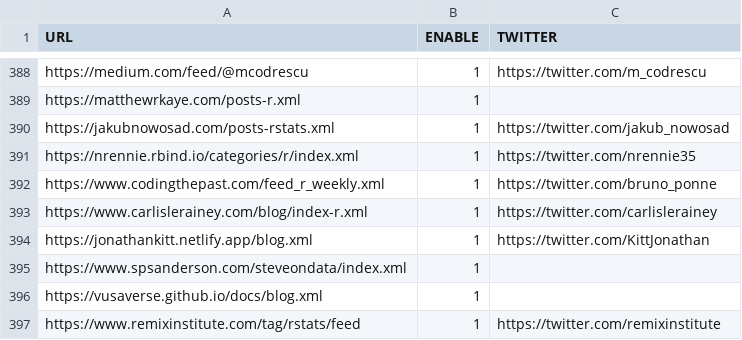
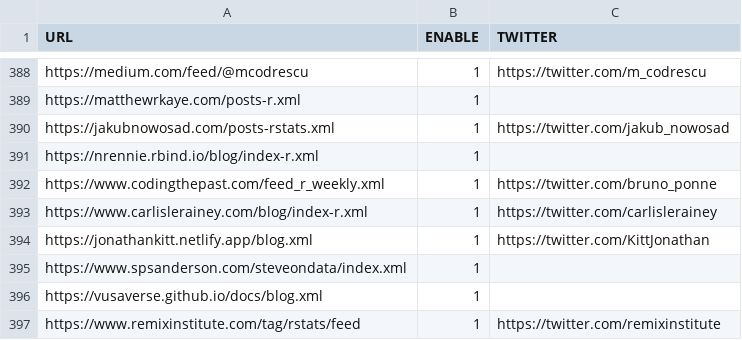
Before and after one commit to smach/rweekly.org, a CSV file: rss_feeds.csv, drawn as a sheet; only a part is shown, gaps mark what is left out.

Commit message:
Update rss_feeds.csv (#1868)

```diff
--- a/rss_feeds.csv
+++ b/rss_feeds.csv
@@ -390,3 +390,3 @@
 "https://jakubnowosad.com/posts-rstats.xml",1,"https://twitter.com/jakub_nowosad"
-"https://nrennie.rbind.io/categories/r/index.xml",1,"https://twitter.com/nrennie35"
+"https://nrennie.rbind.io/blog/index-r.xml",1,""
 "https://www.codingthepast.com/feed_r_weekly.xml",1,"https://twitter.com/bruno_ponne"
```
